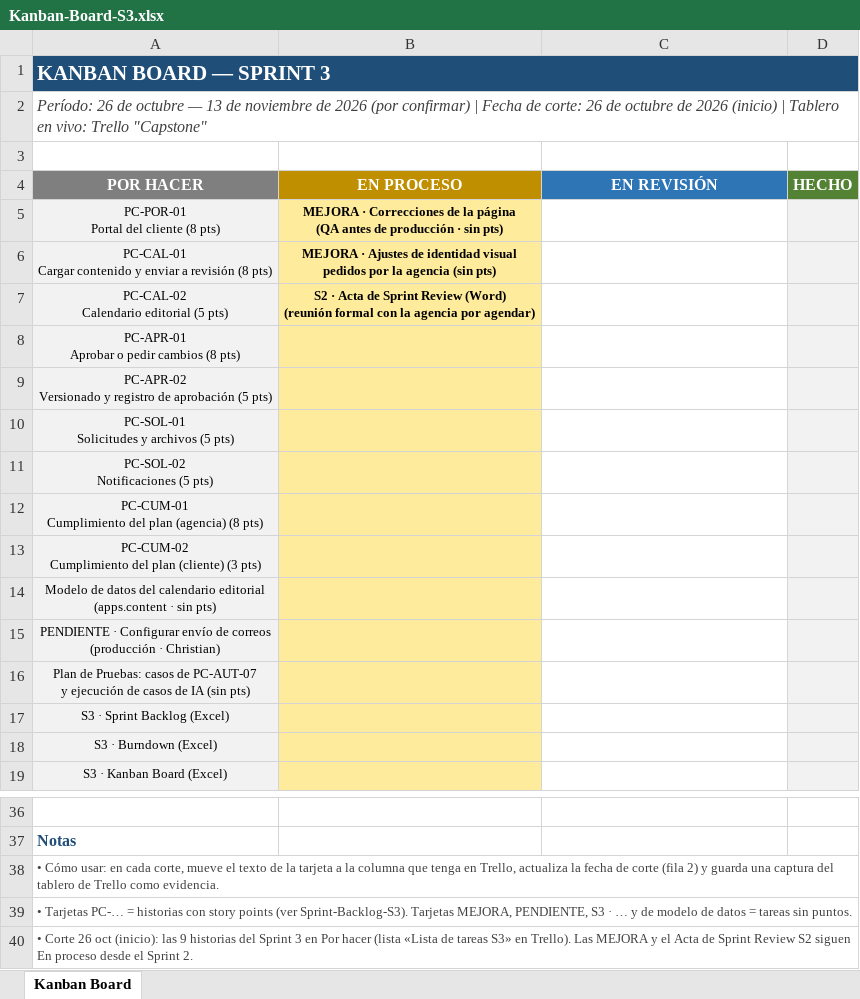
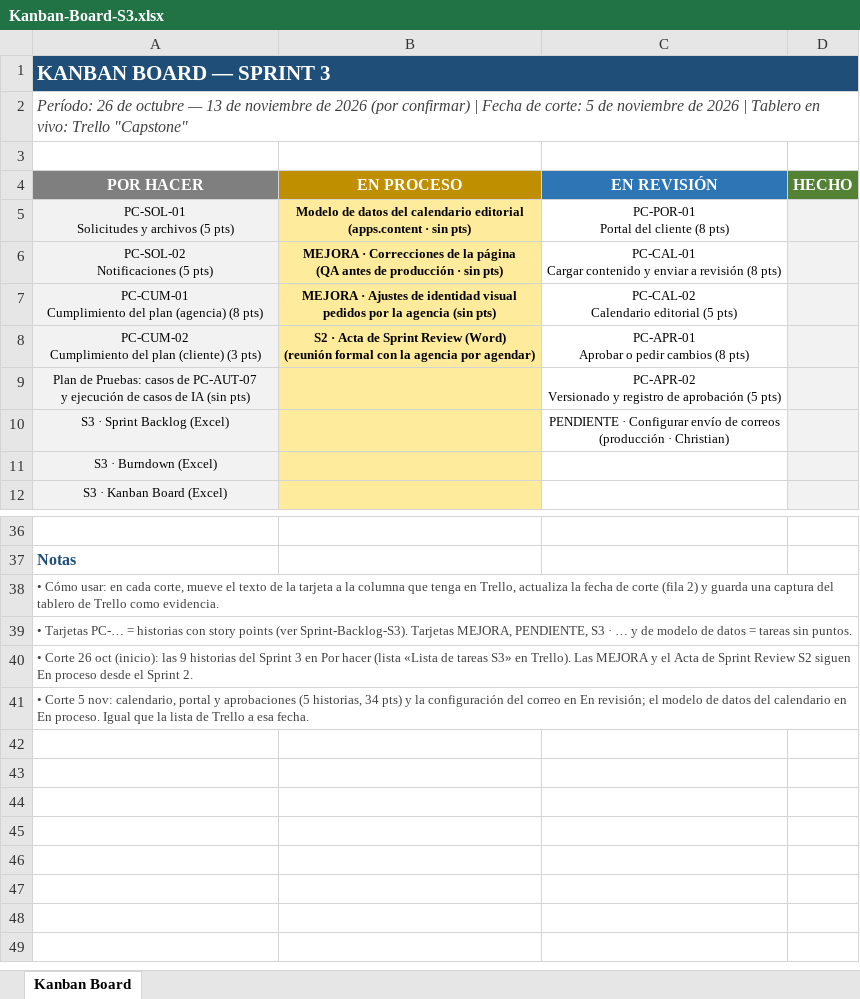
Before and after one commit to ChristianCuadra/capstone, an Excel workbook: Fase 2/Evidencias Proyecto/Evidencias de documentación/Sprint 3/Kanban-Board-S3.xlsx, sheet Kanban Board, drawn as a sheet; only a part is shown, gaps mark what is left out; values as stored, in another font and other column widths than the file's, no borders; removed rows and columns are numbered as before the commit, all else as after; ↵ is a line break in a cell; the diff covers the shown part only; the diff names each change by its address in the sheet, - before the commit and + after, or states it on an @@ line.

```diff
--- a/Fase 2/Evidencias Proyecto/Evidencias de documentación/Sprint 3/Kanban-Board-S3.xlsx (sheet Kanban Board)
+++ b/Fase 2/Evidencias Proyecto/Evidencias de documentación/Sprint 3/Kanban-Board-S3.xlsx (sheet Kanban Board)
-B1:D1 fill: #1F4E78
+B1:D1 fill: none
-A2 (POR HACER): …de corte: 26 de octubre de 2026 (inicio) | Tablero…
+A2 (POR HACER): …de corte: 5 de noviembre de 2026 | Tablero…
-row 5: PC-POR-01 ↵ Portal del cliente (8 pts) | MEJORA · Correcciones de la página ↵ (QA antes de producción · sin pts)
-row 6: PC-CAL-01 ↵ Cargar contenido y enviar a revisión (8 pts) | MEJORA · Ajustes de identidad visual ↵ pedidos por la agencia (sin pts)
-row 7: PC-CAL-02 ↵ Calendario editorial (5 pts) | S2 · Acta de Sprint Review (Word) ↵ (reunión formal con la agencia por agendar)
-row 8: PC-APR-01 ↵ Aprobar o pedir cambios (8 pts)
-row 9: PC-APR-02 ↵ Versionado y registro de aprobación (5 pts)
-B5 (EN PROCESO): (empty)
+B5 (EN PROCESO): Modelo de datos del calendario editorial ↵ (apps.content · sin pts)
-C5 (EN REVISIÓN): (empty)
+C5 (EN REVISIÓN): PC-POR-01 ↵ Portal del cliente (8 pts)
-B6 (EN PROCESO): (empty)
+B6 (EN PROCESO): MEJORA · Correcciones de la página ↵ (QA antes de producción · sin pts)
-C6 (EN REVISIÓN): (empty)
+C6 (EN REVISIÓN): PC-CAL-01 ↵ Cargar contenido y enviar a revisión (8 pts)
-B7 (EN PROCESO): (empty)
+B7 (EN PROCESO): MEJORA · Ajustes de identidad visual ↵ pedidos por la agencia (sin pts)
-C7 (EN REVISIÓN): (empty)
+C7 (EN REVISIÓN): PC-CAL-02 ↵ Calendario editorial (5 pts)
-B8 (EN PROCESO): (empty)
+B8 (EN PROCESO): S2 · Acta de Sprint Review (Word) ↵ (reunión formal con la agencia por agendar)
-C8 (EN REVISIÓN): (empty)
+C8 (EN REVISIÓN): PC-APR-01 ↵ Aprobar o pedir cambios (8 pts)
-row 14: Modelo de datos del calendario editorial ↵ (apps.content · sin pts)
-row 15: PENDIENTE · Configurar envío de correos ↵ (producción · Christian)
-C9 (EN REVISIÓN): (empty)
+C9 (EN REVISIÓN): PC-APR-02 ↵ Versionado y registro de aprobación (5 pts)
-C10 (EN REVISIÓN): (empty)
+C10 (EN REVISIÓN): PENDIENTE · Configurar envío de correos ↵ (producción · Christian)
+row 41: • Corte 5 nov: calendario, portal y aprobaciones (5 historias, 34 pts) y la configuración del correo en En revisión; el modelo de datos del calendario en En proceso. Igual que la lista de Trello a esa fecha.
```
Also changed, not shown: 7 added rows, 6 edited cells and cell formats elsewhere in this sheet, Fase 2/Evidencias Proyecto/Evidencias de documentación/Sprint 3/Burndown-S3.xlsx, Fase 2/Evidencias Proyecto/Evidencias de documentación/Sprint 3/Sprint-Backlog-S3.xlsx.
